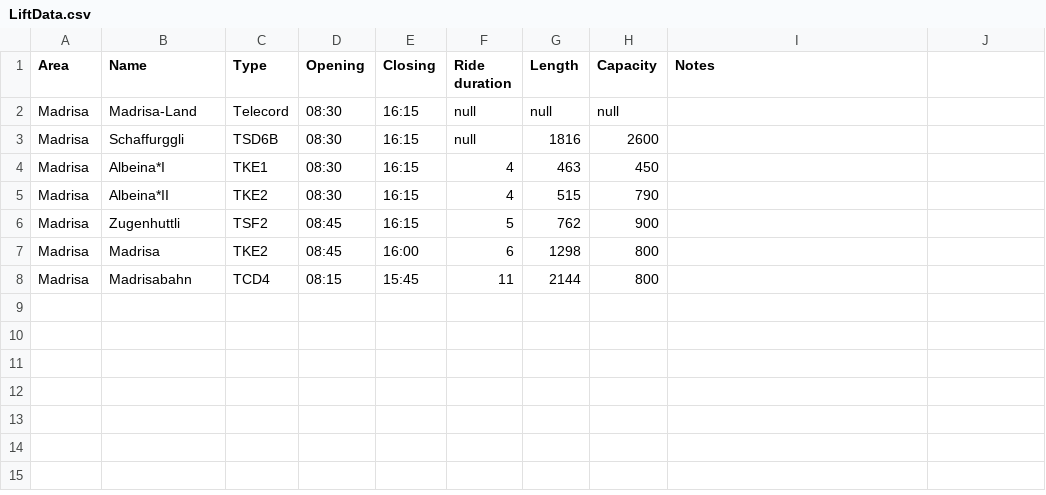
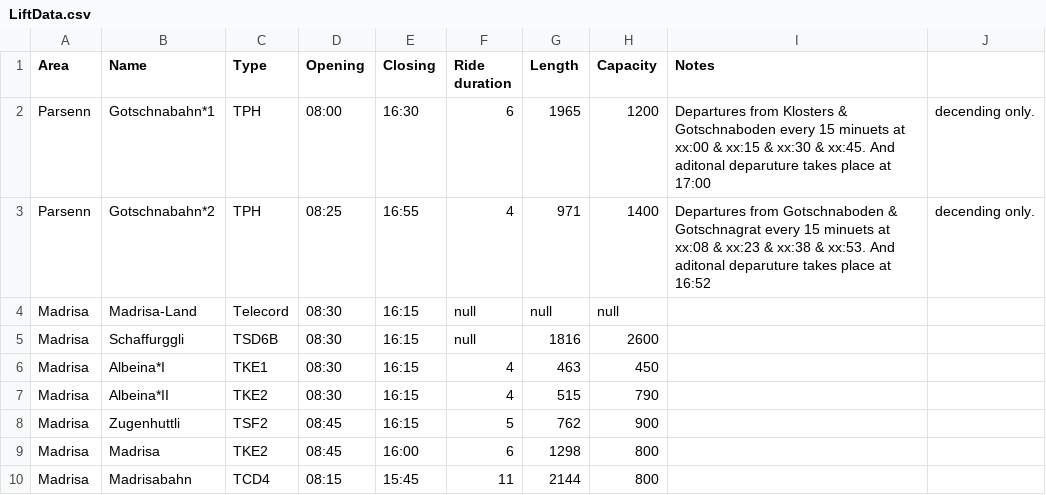
Before and after one commit to skifans/Davos-Klosters-App, a CSV file: LiftData.csv, drawn as a sheet.

Commit message:
Beginign to add Klosters lifts

```diff
--- a/LiftData.csv
+++ b/LiftData.csv
@@ -1,2 +1,4 @@
 Area,Name,Type,Opening,Closing,Ride duration,Length,Capacity,Notes
+Parsenn,Gotschnabahn*1,TPH,08:00,16:30,6,1965,1200,Departures from Klosters & Gotschnaboden every 15 minuets at xx:00 & xx:15 & xx:30 & xx:45. And aditonal deparuture takes place at 17:00, decending only.
+Parsenn,Gotschnabahn*2,TPH,08:25,16:55,4,971,1400,Departures from Gotschnaboden & Gotschnagrat every 15 minuets at xx:08 & xx:23 & xx:38 & xx:53. And aditonal deparuture takes place at 16:52, decending only.
 Madrisa,Madrisa-Land,Telecord,08:30,16:15,null,null,null,
```
